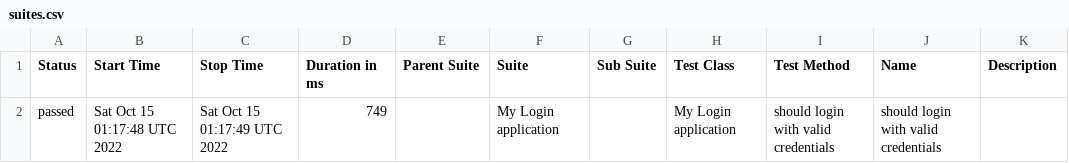
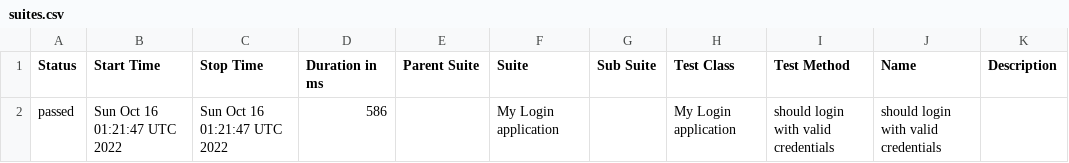
Before and after one commit to nanlabs/automation-seed, a CSV file: docs/data/suites.csv, drawn as a sheet.

```diff
--- a/docs/data/suites.csv
+++ b/docs/data/suites.csv
@@ -1,2 +1,2 @@
 "Status","Start Time","Stop Time","Duration in ms","Parent Suite","Suite","Sub Suite","Test Class","Test Method","Name","Description"
-"passed","Sat Oct 15 01:17:48 UTC 2022","Sat Oct 15 01:17:49 UTC 2022","749","","My Login application","","My Login application","should login with valid credentials","should login with valid credentials",""
+"passed","Sun Oct 16 01:21:47 UTC 2022","Sun Oct 16 01:21:47 UTC 2022","586","","My Login application","","My Login application","should login with valid credentials","should login with valid credentials",""
```
Also changed, not shown: 37 other files.
